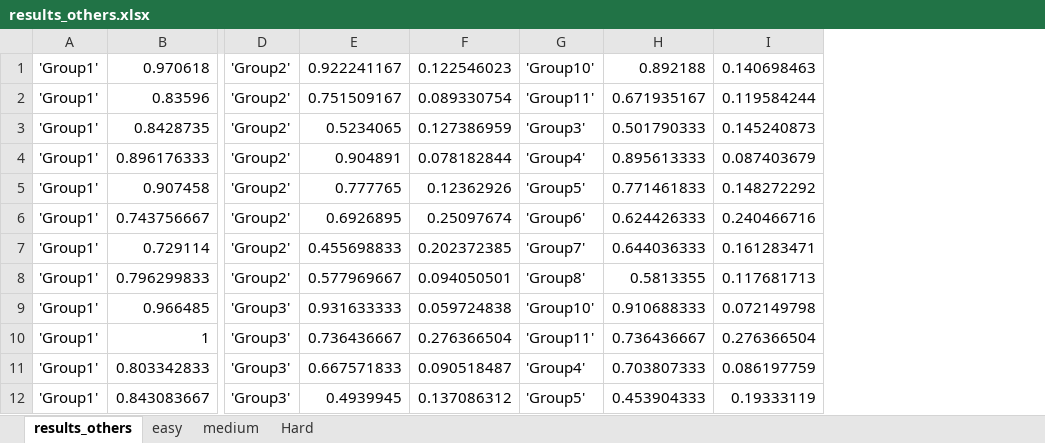
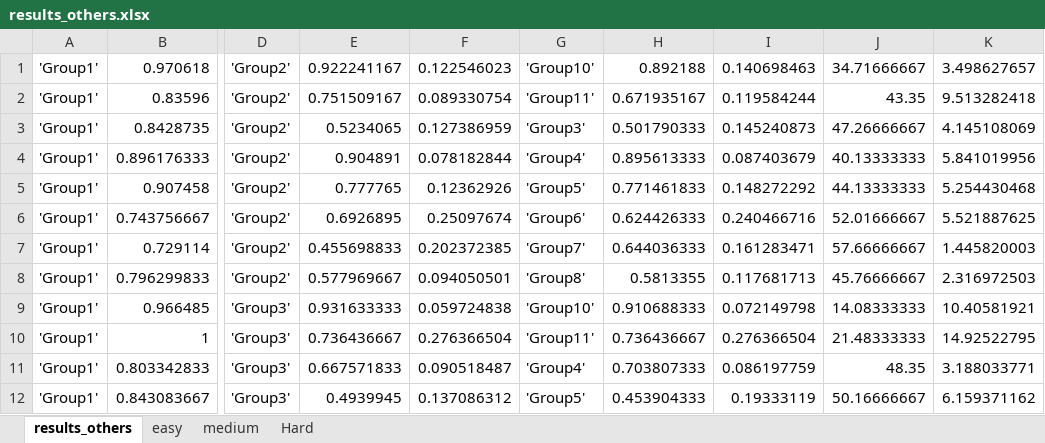
Before and after one commit to edward010/AI-Negotiation, an Excel workbook: results_others.xlsx, sheet results_others, drawn as a sheet; only a part is shown, gaps mark what is left out; values as stored, in another font and other column widths than the file's, no borders; the diff names each change by its address in the sheet, - before the commit and + after, or states it on an @@ line.

Commit message:
added average deadline to matlab script and results

```diff
--- a/results_others.xlsx (sheet results_others)
+++ b/results_others.xlsx (sheet results_others)
+column J, rows 1-12: 34.71666667 | 43.35 | 47.26666667 | 40.13333333 | 44.13333333 | 52.01666667 | 57.66666667 | 45.76666667 | 14.08333333 | 21.48333333 | 48.35 | 50.16666667
+column K, rows 1-12: 3.498627657 | 9.513282418 | 4.145108069 | 5.841019956 | 5.254430468 | 5.521887625 | 1.445820003 | 2.316972503 | 10.40581921 | 14.92522795 | 3.188033771 | 6.159371162
```
Also changed, not shown: sheet medium, sheet Hard, sheet easy, 7 other files.
